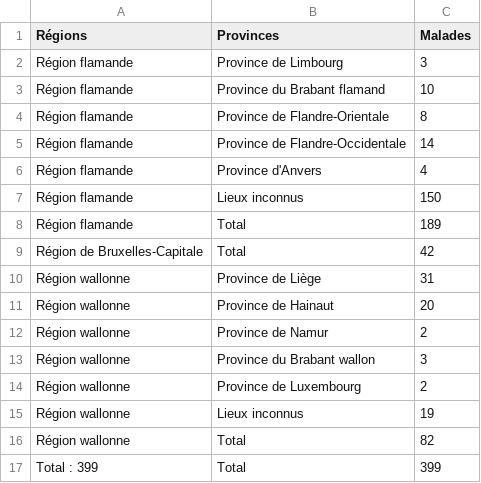
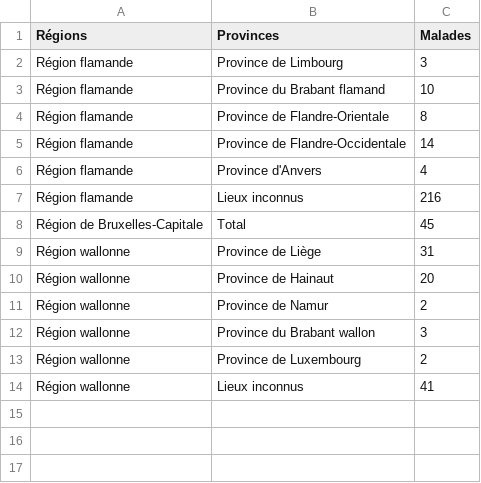
Before and after one commit to JulieCantineau/covid-19, a CSV file: data/Tableau_geographique.csv, drawn as a sheet.

Commit message:
update dataset.R

```diff
--- a/data/Tableau_geographique.csv
+++ b/data/Tableau_geographique.csv
@@ -6,5 +6,4 @@ Région flamande,Province de Flandre-Occidentale ,14
 Région flamande,Province d'Anvers ,4
-Région flamande,Lieux inconnus ,150
-Région flamande,Total ,189
-Région de Bruxelles-Capitale,Total ,42
+Région flamande,Lieux inconnus ,216
+Région de Bruxelles-Capitale,Total ,45
 Région wallonne,Province de Liège ,31
@@ -14,4 +13,2 @@ Région wallonne,Province du Brabant wallon ,3
 Région wallonne,Province de Luxembourg ,2
-Région wallonne,Lieux inconnus ,19
-Région wallonne,Total ,82
-Total : 399,Total ,399
+Région wallonne,Lieux inconnus ,41
```
Also changed, not shown: 1 other file.
